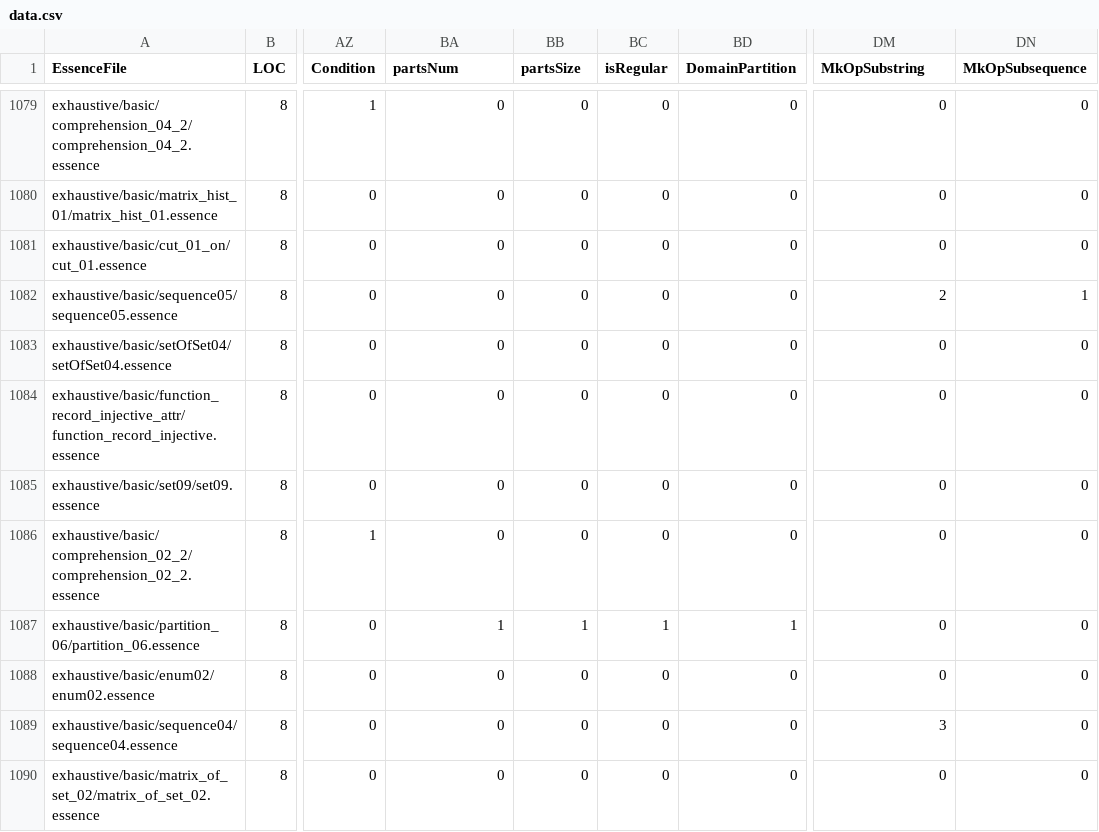
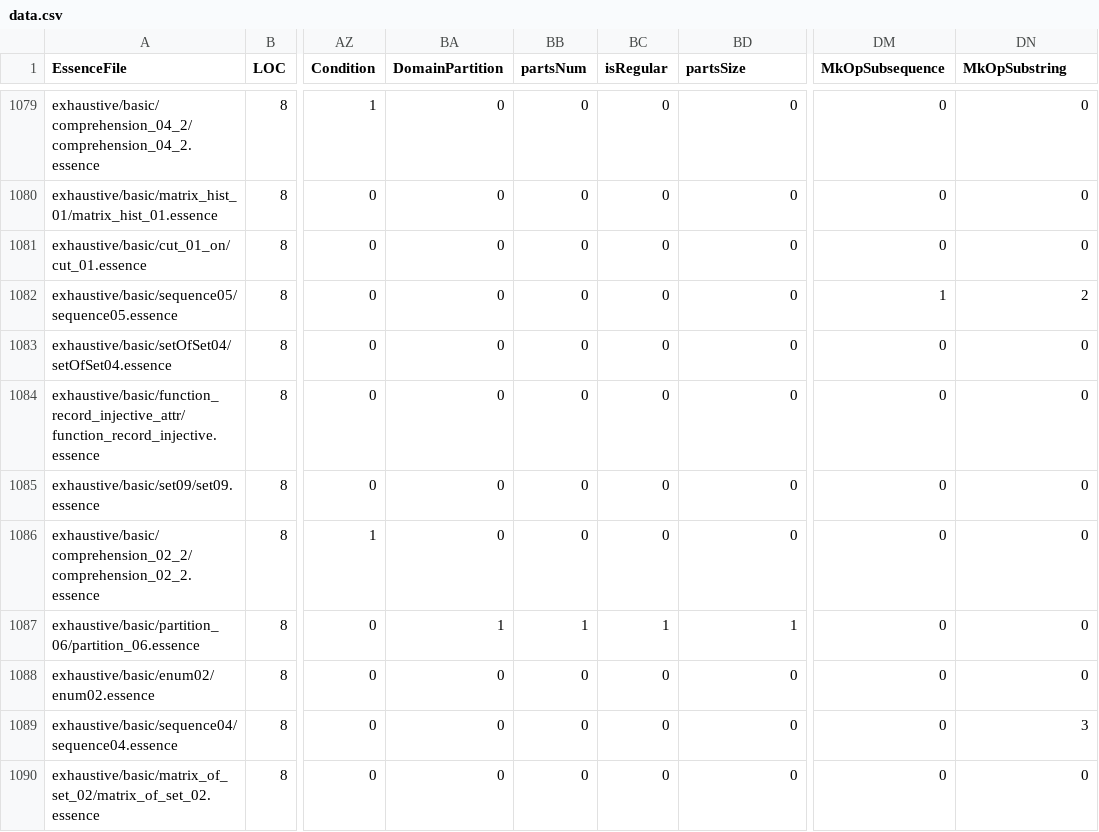
Before and after one commit to Soph1514/conjure-oxide, a CSV file: tools/essence-feature-usage-stats/data.csv, drawn as a sheet; only a part is shown, gaps mark what is left out; the diff covers the shown part only; the diff names each change by its address in the sheet, - before the commit and + after, or states it on an @@ line.

```diff
--- a/tools/essence-feature-usage-stats/data.csv
+++ b/tools/essence-feature-usage-stats/data.csv
-BA1: partsNum
+BA1: DomainPartition
-BB1: partsSize
+BB1: partsNum
-BD1: DomainPartition
+BD1: partsSize
-DM1: MkOpSubstring
+DM1: MkOpSubsequence
-DN1: MkOpSubsequence
+DN1: MkOpSubstring
-DM1082 (MkOpSubsequence): 2
+DM1082 (MkOpSubsequence): 1
-DN1082 (MkOpSubstring): 1
+DN1082 (MkOpSubstring): 2
-DM1089 (MkOpSubsequence): 3
+DM1089 (MkOpSubsequence): 0
-DN1089 (MkOpSubstring): 0
+DN1089 (MkOpSubstring): 3
```
Also changed, not shown: 16 edited cells elsewhere in this file, 1 other file.
